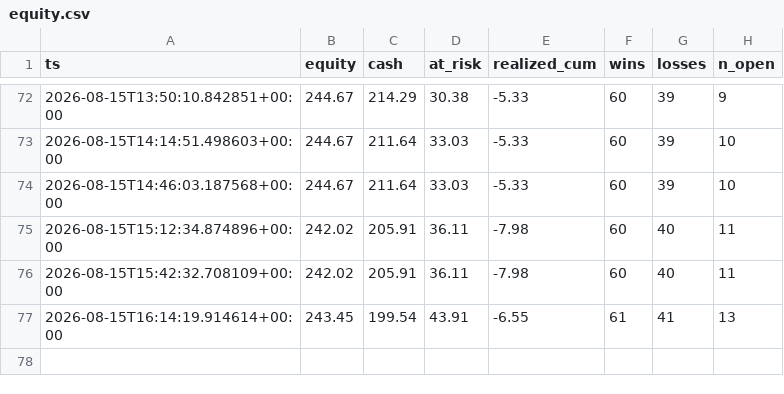
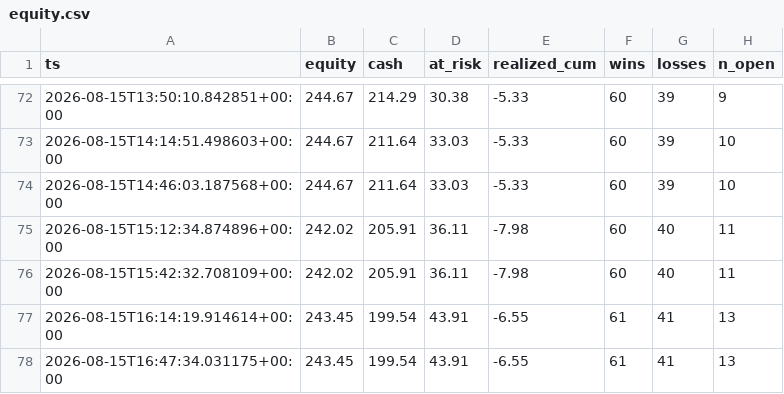
Before and after one commit to JorgeCampe/crypto-signals-bot, a CSV file: crypto_signals_bot/data/equity.csv, drawn as a sheet; only a part is shown, gaps mark what is left out.

```diff
--- a/crypto_signals_bot/data/equity.csv
+++ b/crypto_signals_bot/data/equity.csv
@@ -77 +77,2 @@ ts,equity,cash,at_risk,realized_cum,wins,losses,n_open
 2026-08-15T16:14:19.914614+00:00,243.45,199.54,43.91,-6.55,61,41,13
+2026-08-15T16:47:34.031175+00:00,243.45,199.54,43.91,-6.55,61,41,13
```
Also changed, not shown: crypto_signals_bot/data/signals.csv, 2 other files.
